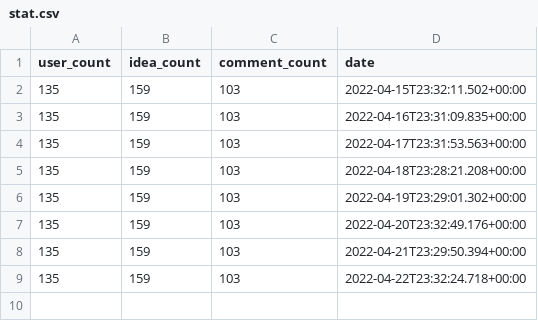
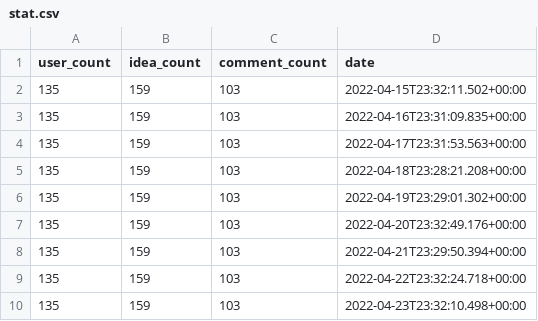
Before and after one commit to code4fukui/ideabox, a CSV file: data/chibacity/stat.csv, drawn as a sheet.

Commit message:
update data

```diff
--- a/data/chibacity/stat.csv
+++ b/data/chibacity/stat.csv
@@ -9 +9,2 @@
 135,159,103,2022-04-22T23:32:24.718+00:00
+135,159,103,2022-04-23T23:32:10.498+00:00
```
Also changed, not shown: data/digital-agency/stat.csv, data/fukui/stat.csv, 3 other files.
